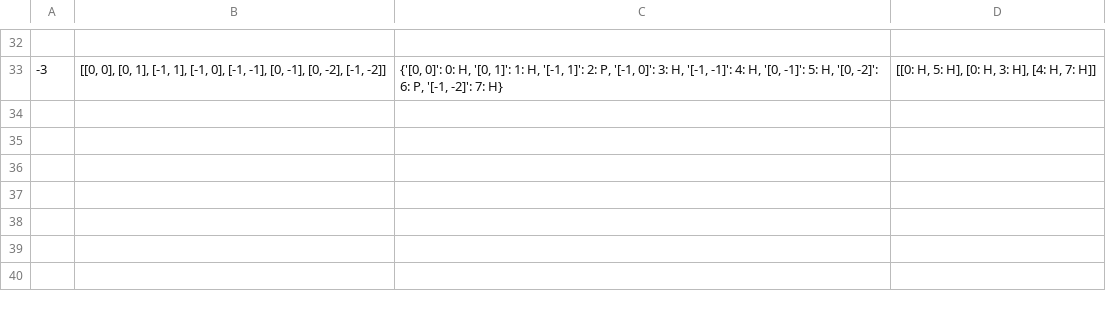
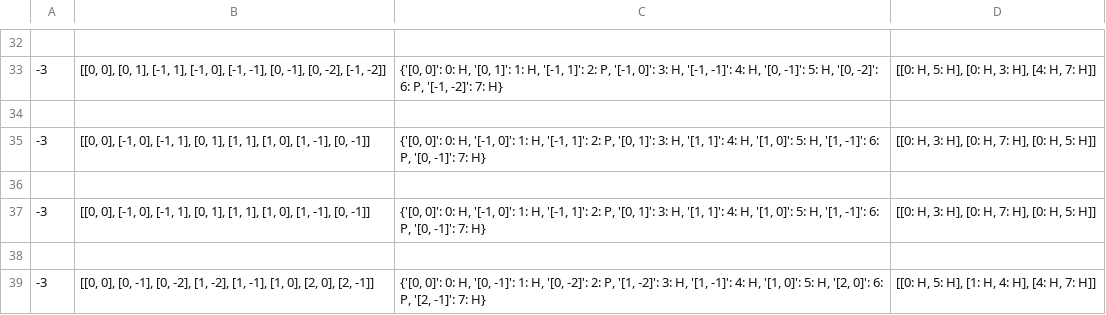
Before and after one commit to inayrus/Proteim, a CSV file: Results/ribosome_fold/ribosome_fold_protein_a1.csv, drawn as a sheet; only a part is shown, gaps mark what is left out.

```diff
--- a/Results/ribosome_fold/ribosome_fold_protein_a1.csv
+++ b/Results/ribosome_fold/ribosome_fold_protein_a1.csv
@@ -33 +33,7 @@
 -3,"[[0, 0], [0, 1], [-1, 1], [-1, 0], [-1, -1], [0, -1], [0, -2], [-1, -2]]","{'[0, 0]': 0: H, '[0, 1]': 1: H, '[-1, 1]': 2: P, '[-1, 0]': 3: H, '[-1, -1]': 4: H, '[0, -1]': 5: H, '[0, -2]': 6: P, '[-1, -2]': 7: H}","[[0: H, 5: H], [0: H, 3: H], [4: H, 7: H]]"
+
+-3,"[[0, 0], [-1, 0], [-1, 1], [0, 1], [1, 1], [1, 0], [1, -1], [0, -1]]","{'[0, 0]': 0: H, '[-1, 0]': 1: H, '[-1, 1]': 2: P, '[0, 1]': 3: H, '[1, 1]': 4: H, '[1, 0]': 5: H, '[1, -1]': 6: P, '[0, -1]': 7: H}","[[0: H, 3: H], [0: H, 7: H], [0: H, 5: H]]"
+
+-3,"[[0, 0], [-1, 0], [-1, 1], [0, 1], [1, 1], [1, 0], [1, -1], [0, -1]]","{'[0, 0]': 0: H, '[-1, 0]': 1: H, '[-1, 1]': 2: P, '[0, 1]': 3: H, '[1, 1]': 4: H, '[1, 0]': 5: H, '[1, -1]': 6: P, '[0, -1]': 7: H}","[[0: H, 3: H], [0: H, 7: H], [0: H, 5: H]]"
+
+-3,"[[0, 0], [0, -1], [0, -2], [1, -2], [1, -1], [1, 0], [2, 0], [2, -1]]","{'[0, 0]': 0: H, '[0, -1]': 1: H, '[0, -2]': 2: P, '[1, -2]': 3: H, '[1, -1]': 4: H, '[1, 0]': 5: H, '[2, 0]': 6: P, '[2, -1]': 7: H}","[[0: H, 5: H], [1: H, 4: H], [4: H, 7: H]]"
```
Also changed, not shown: 2 other files.
